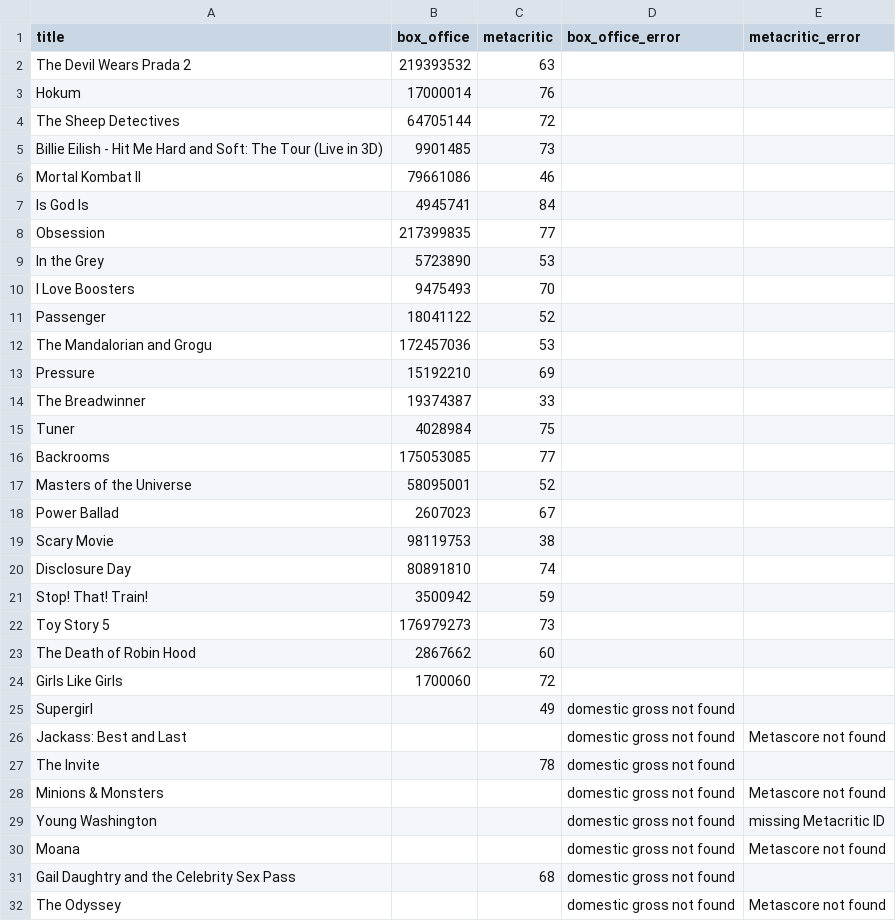
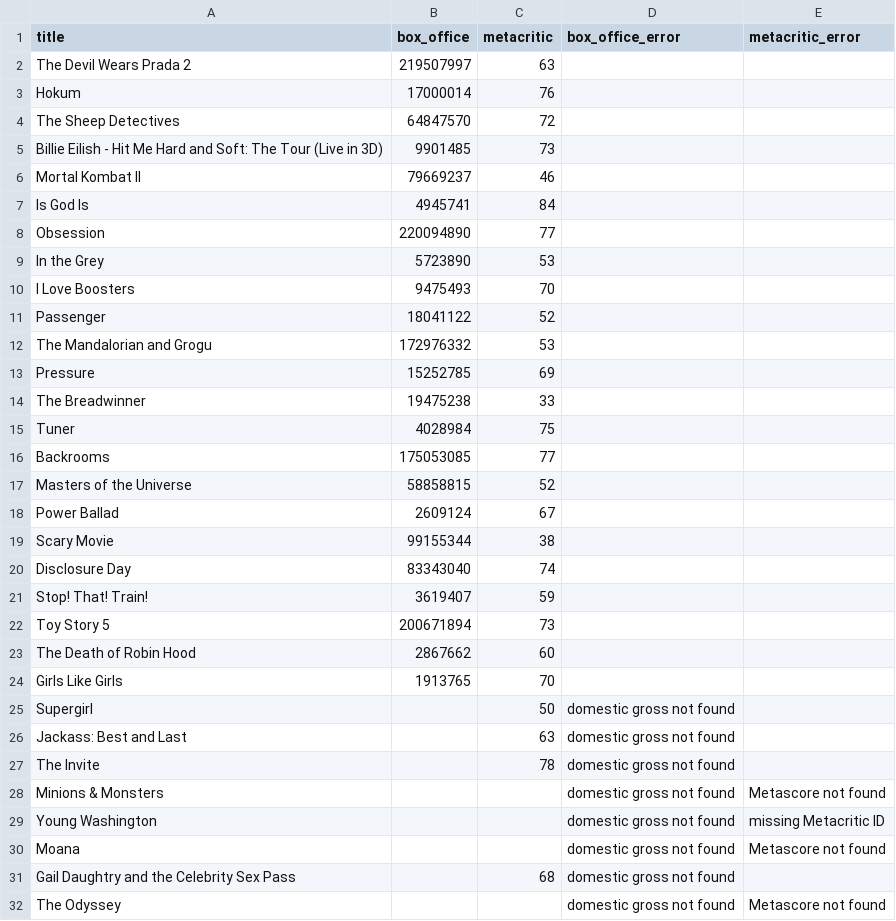
Before and after one commit to damonbayer/big-pic-preview, a CSV file: games/2026-summer/results.csv, drawn as a sheet; only a part is shown.

```diff
--- a/games/2026-summer/results.csv
+++ b/games/2026-summer/results.csv
@@ -1,9 +1,9 @@
 title,box_office,metacritic,box_office_error,metacritic_error
-The Devil Wears Prada 2,219393532,63,,
+The Devil Wears Prada 2,219507997,63,,
 Hokum,17000014,76,,
-The Sheep Detectives,64705144,72,,
+The Sheep Detectives,64847570,72,,
 Billie Eilish - Hit Me Hard and Soft: The Tour (Live in 3D),9901485,73,,
-Mortal Kombat II,79661086,46,,
+Mortal Kombat II,79669237,46,,
 Is God Is,4945741,84,,
-Obsession,217399835,77,,
+Obsession,220094890,77,,
 In the Grey,5723890,53,,
@@ -11,17 +11,17 @@ I Love Boosters,9475493,70,,
 Passenger,18041122,52,,
-The Mandalorian and Grogu,172457036,53,,
-Pressure,15192210,69,,
-The Breadwinner,19374387,33,,
+The Mandalorian and Grogu,172976332,53,,
+Pressure,15252785,69,,
+The Breadwinner,19475238,33,,
 Tuner,4028984,75,,
 Backrooms,175053085,77,,
-Masters of the Universe,58095001,52,,
-Power Ballad,2607023,67,,
-Scary Movie,98119753,38,,
-Disclosure Day,80891810,74,,
-Stop! That! Train!,3500942,59,,
-Toy Story 5,176979273,73,,
+Masters of the Universe,58858815,52,,
+Power Ballad,2609124,67,,
+Scary Movie,99155344,38,,
+Disclosure Day,83343040,74,,
+Stop! That! Train!,3619407,59,,
+Toy Story 5,200671894,73,,
 The Death of Robin Hood,2867662,60,,
-Girls Like Girls,1700060,72,,
-Supergirl,,49,domestic gross not found,
-Jackass: Best and Last,,,domestic gross not found,Metascore not found
+Girls Like Girls,1913765,70,,
+Supergirl,,50,domestic gross not found,
+Jackass: Best and Last,,63,domestic gross not found,
 The Invite,,78,domestic gross not found,
```
